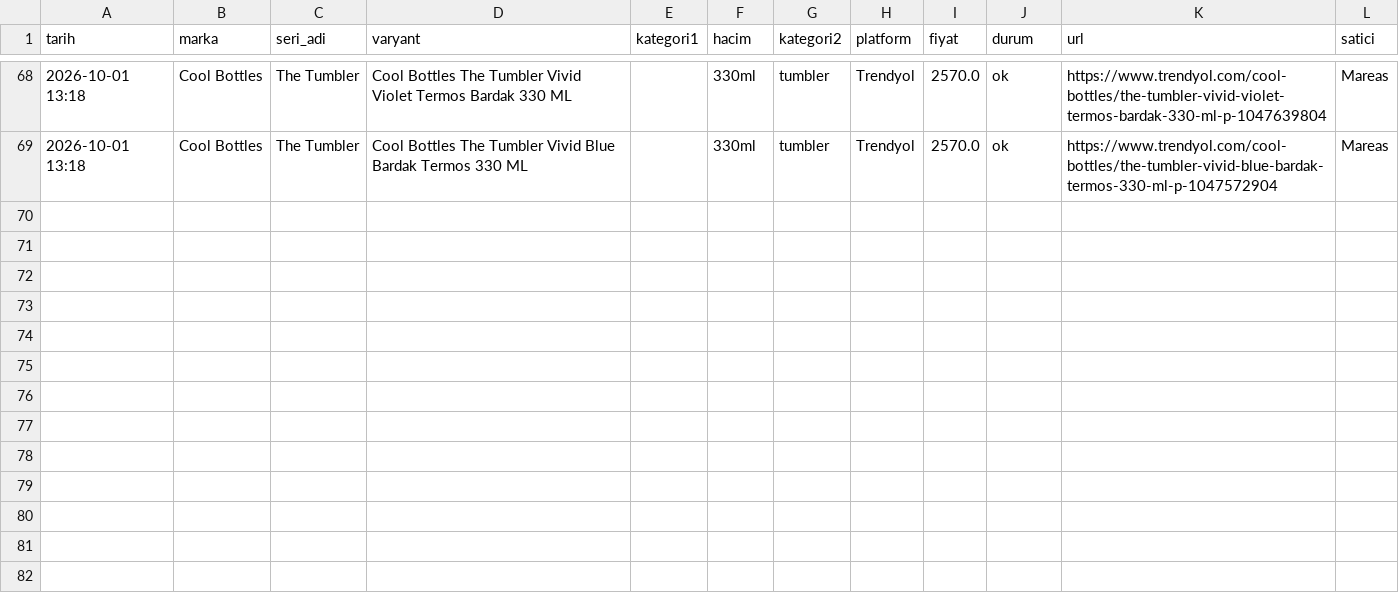
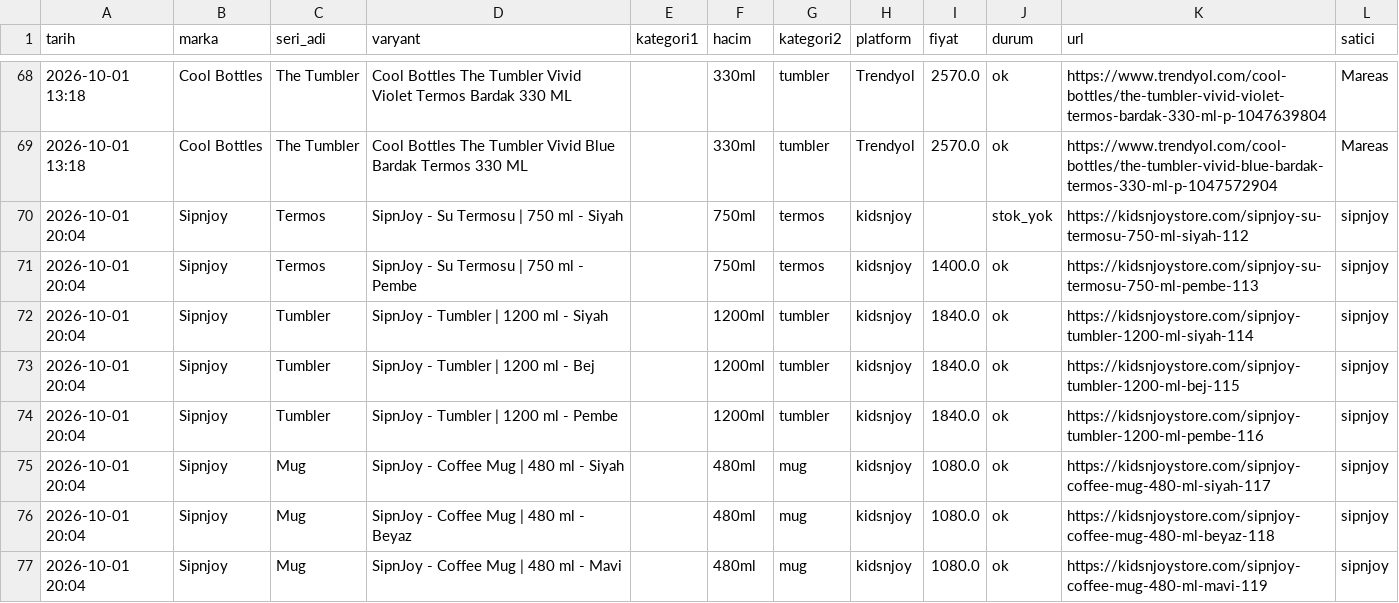
Before and after one commit to ozermirza/nbdrfts-2026, a CSV file: yetiskin_fiyatlar.csv, drawn as a sheet; only a part is shown, gaps mark what is left out; the diff names each change by its address in the sheet, - before the commit and + after, or states it on an @@ line.

Commit message:
Otomatik fiyat guncellemesi

```diff
--- a/yetiskin_fiyatlar.csv
+++ b/yetiskin_fiyatlar.csv
+row 70: 2026-10-01 20:04 | Sipnjoy | Termos | SipnJoy - Su Termosu | 750 ml - Siyah |  | 750ml | termos | kidsnjoy |  | stok_yok | https://kidsnjoystore.com/sipnjoy-su-termosu-750-ml-siyah-112 | sipnjoy
+row 71: 2026-10-01 20:04 | Sipnjoy | Termos | SipnJoy - Su Termosu | 750 ml - Pembe |  | 750ml | termos | kidsnjoy | 1400.0 | ok | https://kidsnjoystore.com/sipnjoy-su-termosu-750-ml-pembe-113 | sipnjoy
+row 72: 2026-10-01 20:04 | Sipnjoy | Tumbler | SipnJoy - Tumbler | 1200 ml - Siyah |  | 1200ml | tumbler | kidsnjoy | 1840.0 | ok | https://kidsnjoystore.com/sipnjoy-tumbler-1200-ml-siyah-114 | sipnjoy
+row 73: 2026-10-01 20:04 | Sipnjoy | Tumbler | SipnJoy - Tumbler | 1200 ml - Bej |  | 1200ml | tumbler | kidsnjoy | 1840.0 | ok | https://kidsnjoystore.com/sipnjoy-tumbler-1200-ml-bej-115 | sipnjoy
+row 74: 2026-10-01 20:04 | Sipnjoy | Tumbler | SipnJoy - Tumbler | 1200 ml - Pembe |  | 1200ml | tumbler | kidsnjoy | 1840.0 | ok | https://kidsnjoystore.com/sipnjoy-tumbler-1200-ml-pembe-116 | sipnjoy
+row 75: 2026-10-01 20:04 | Sipnjoy | Mug | SipnJoy - Coffee Mug | 480 ml - Siyah |  | 480ml | mug | kidsnjoy | 1080.0 | ok | https://kidsnjoystore.com/sipnjoy-coffee-mug-480-ml-siyah-117 | sipnjoy
+row 76: 2026-10-01 20:04 | Sipnjoy | Mug | SipnJoy - Coffee Mug | 480 ml - Beyaz |  | 480ml | mug | kidsnjoy | 1080.0 | ok | https://kidsnjoystore.com/sipnjoy-coffee-mug-480-ml-beyaz-118 | sipnjoy
+row 77: 2026-10-01 20:04 | Sipnjoy | Mug | SipnJoy - Coffee Mug | 480 ml - Mavi |  | 480ml | mug | kidsnjoy | 1080.0 | ok | https://kidsnjoystore.com/sipnjoy-coffee-mug-480-ml-mavi-119 | sipnjoy
```
Also changed, not shown: 2 other files.
